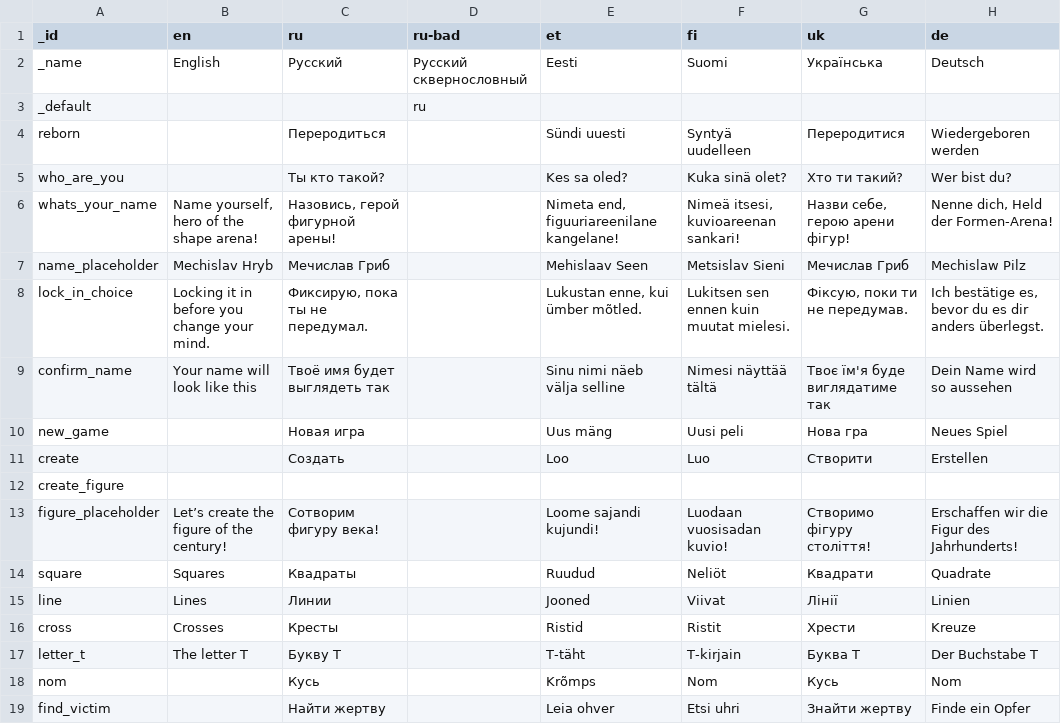
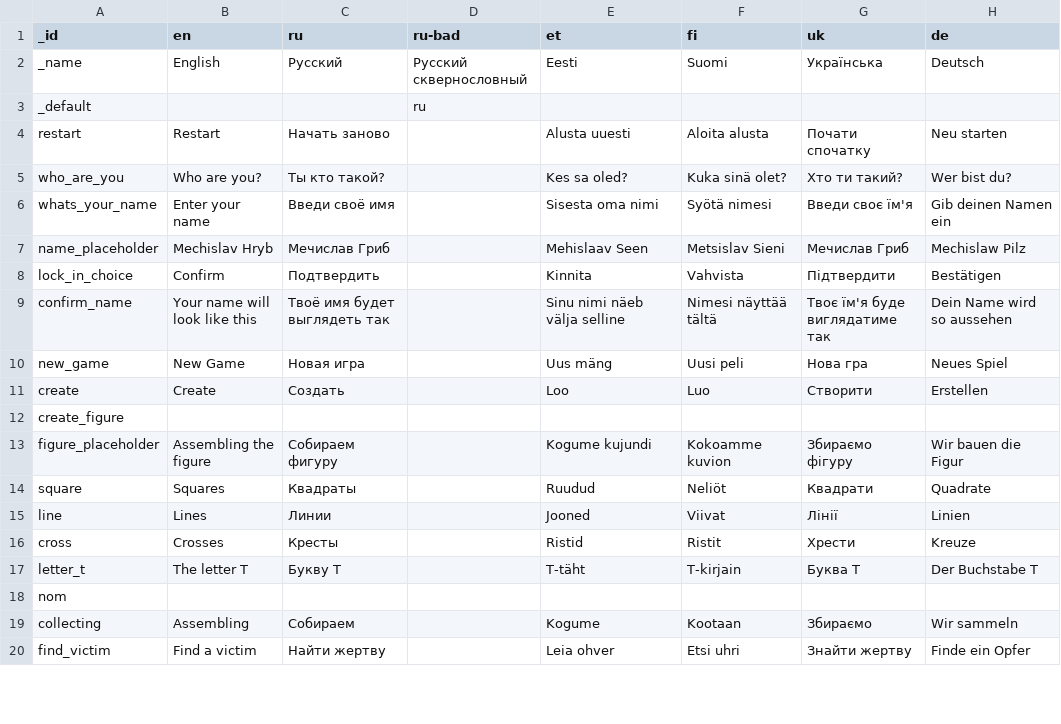
Before and after one commit to karbseseen/Touche, a CSV file: translations.csv, drawn as a sheet; only a part is shown; the diff covers the shown part only.

```diff
--- a/translations.csv
+++ b/translations.csv
@@ -3,6 +3,6 @@ _name,English,Русский,Русский сквернословный,Eesti,S
 _default,,,ru,,,,
-reborn,,Переродиться,,Sündi uuesti,Syntyä uudelleen,Переродитися,Wiedergeboren werden
-who_are_you,,Ты кто такой?,,Kes sa oled?,Kuka sinä olet?,Хто ти такий?,Wer bist du?
-whats_your_name,"Name yourself, hero of the shape arena!","Назовись, герой фигурной арены!",,"Nimeta end, figuuriareenilane kangelane!","Nimeä itsesi, kuvioareenan sankari!","Назви себе, герою арени фігур!","Nenne dich, Held der Formen-Arena!"
+restart,Restart,Начать заново,,Alusta uuesti,Aloita alusta,Почати спочатку,Neu starten
+who_are_you,Who are you?,Ты кто такой?,,Kes sa oled?,Kuka sinä olet?,Хто ти такий?,Wer bist du?
+whats_your_name,Enter your name,Введи своё имя,,Sisesta oma nimi,Syötä nimesi,Введи своє їм'я,Gib deinen Namen ein
 name_placeholder,Mechislav Hryb,Мечислав Гриб,,Mehislaav Seen,Metsislav Sieni,Мечислав Гриб,Mechislaw Pilz
-lock_in_choice,Locking it in before you change your mind.,"Фиксирую, пока ты не передумал.",,"Lukustan enne, kui ümber mõtled.",Lukitsen sen ennen kuin muutat mielesi.,"Фіксую, поки ти не передумав.","Ich bestätige es, bevor du es dir anders überlegst."
+lock_in_choice,Confirm,Подтвердить,,Kinnita,Vahvista,Підтвердити,Bestätigen
@@ -10,5 +10,5 @@ confirm_name,Your name will look like this,"Твоё имя будет выгл
-new_game,,Новая игра,,Uus mäng,Uusi peli,Нова гра,Neues Spiel
-create,,Создать,,Loo,Luo,Створити,Erstellen
+new_game,New Game,Новая игра,,Uus mäng,Uusi peli,Нова гра,Neues Spiel
+create,Create,Создать,,Loo,Luo,Створити,Erstellen
 create_figure,,,,,,,
-figure_placeholder,Let’s create the figure of the century!,Сотворим фигуру века!,,Loome sajandi kujundi!,Luodaan vuosisadan kuvio!,Створимо фігуру століття!,Erschaffen wir die Figur des Jahrhunderts!
+figure_placeholder,Assembling the figure,Собираем фигуру,,Kogume kujundi,Kokoamme kuvion,Збираємо фігуру,Wir bauen die Figur
 square,Squares,Квадраты,,Ruudud,Neliöt,Квадрати,Quadrate
@@ -17,3 +17,4 @@ cross,Crosses,Кресты,,Ristid,Ristit,Хрести,Kreuze
 letter_t,The letter T,Букву Т,,T-täht,T-kirjain,Буква Т,Der Buchstabe T
-nom,,Кусь,,Krõmps,Nom,Кусь,Nom
-find_victim,,Найти жертву,,Leia ohver,Etsi uhri,Знайти жертву,Finde ein Opfer
+nom,,,,,,,
+collecting,Assembling,Собираем,,Kogume,Kootaan,Збираємо,Wir sammeln
+find_victim,Find a victim,Найти жертву,,Leia ohver,Etsi uhri,Знайти жертву,Finde ein Opfer
```
Also changed, not shown: 1 added row, 1 removed row and 28 edited cells elsewhere in this file.
